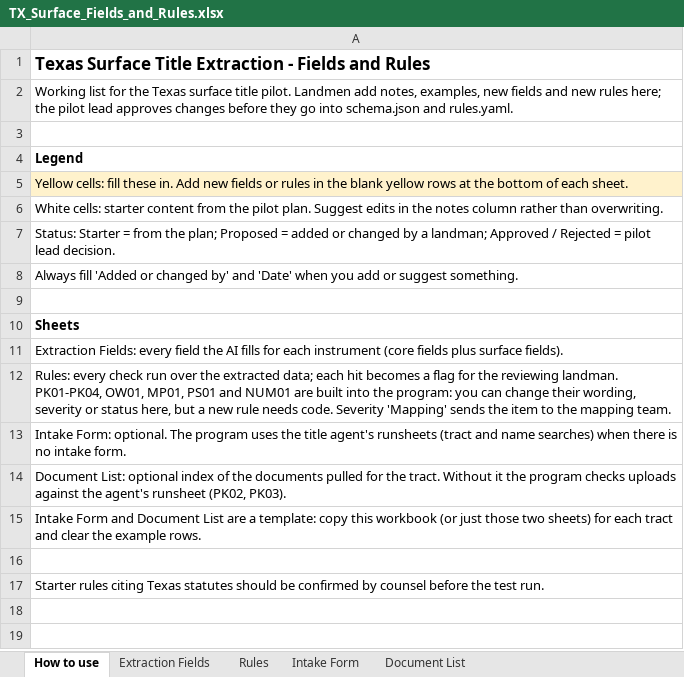
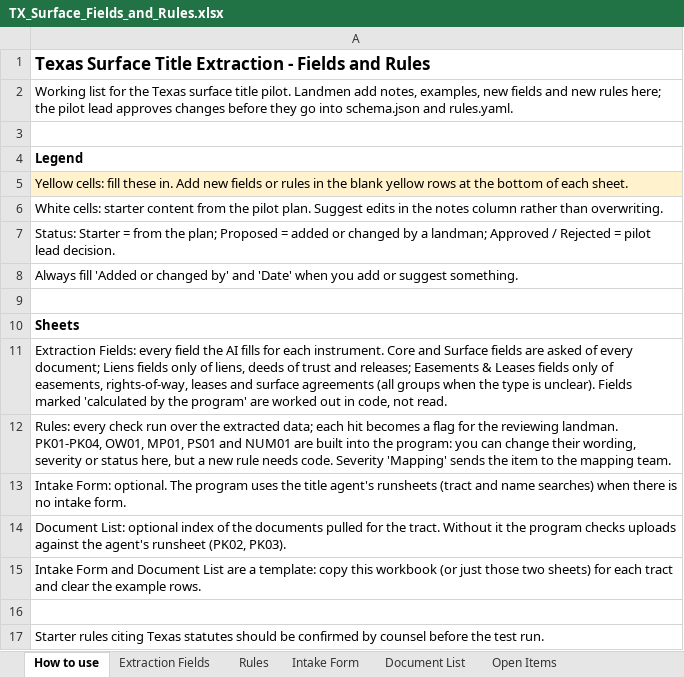
Before and after one commit to ryoung86/tx-surface-title-pilot, an Excel workbook: docs/TX_Surface_Fields_and_Rules.xlsx, sheet How to use, drawn as a sheet; values as stored, in another font and other column widths than the file's, no borders; the diff names each change by its address in the sheet, - before the commit and + after, or states it on an @@ line.

```diff
--- a/docs/TX_Surface_Fields_and_Rules.xlsx (sheet How to use)
+++ b/docs/TX_Surface_Fields_and_Rules.xlsx (sheet How to use)
+sheet tab: Open Items
-A11: …for each instrument (core fields plus surface fields).
+A11: …for each instrument. Core and Surface fields are asked of every document; Liens fields only of liens, deeds of trust and releases; Easements & Leases fields only of easements, rights-of-way, leases and surface agreements (all groups when the type is unclear). Fields marked 'calculated by the program' are worked out in code, not read.
```
Also changed, not shown: sheet Extraction Fields, sheet Rules, 21 other files.
